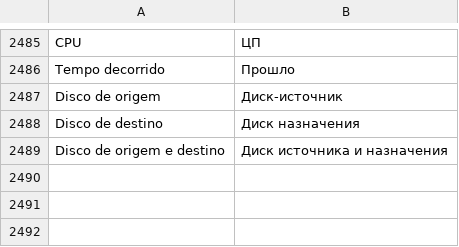
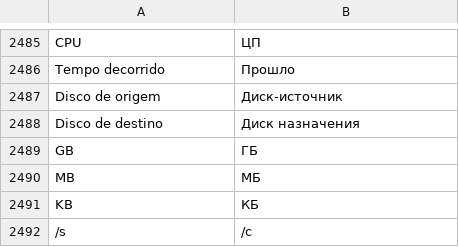
Before and after one commit to maliquem/Prisma, a TSV file: res/ru.tsv, drawn as a sheet; only a part is shown, gaps mark what is left out.

Commit message:
fix(copia): unidades traduzidas, rótulo do disco curto e sem botões de conflito na conferência

```diff
--- a/res/ru.tsv
+++ b/res/ru.tsv
@@ -2488,2 +2488,5 @@ Disco de origem	Диск-источник
 Disco de destino	Диск назначения
-Disco de origem e destino	Диск источника и назначения
+GB	ГБ
+MB	МБ
+KB	КБ
+/s	/с
```
Also changed, not shown: res/en.tsv, res/es.tsv, 2 other files.
